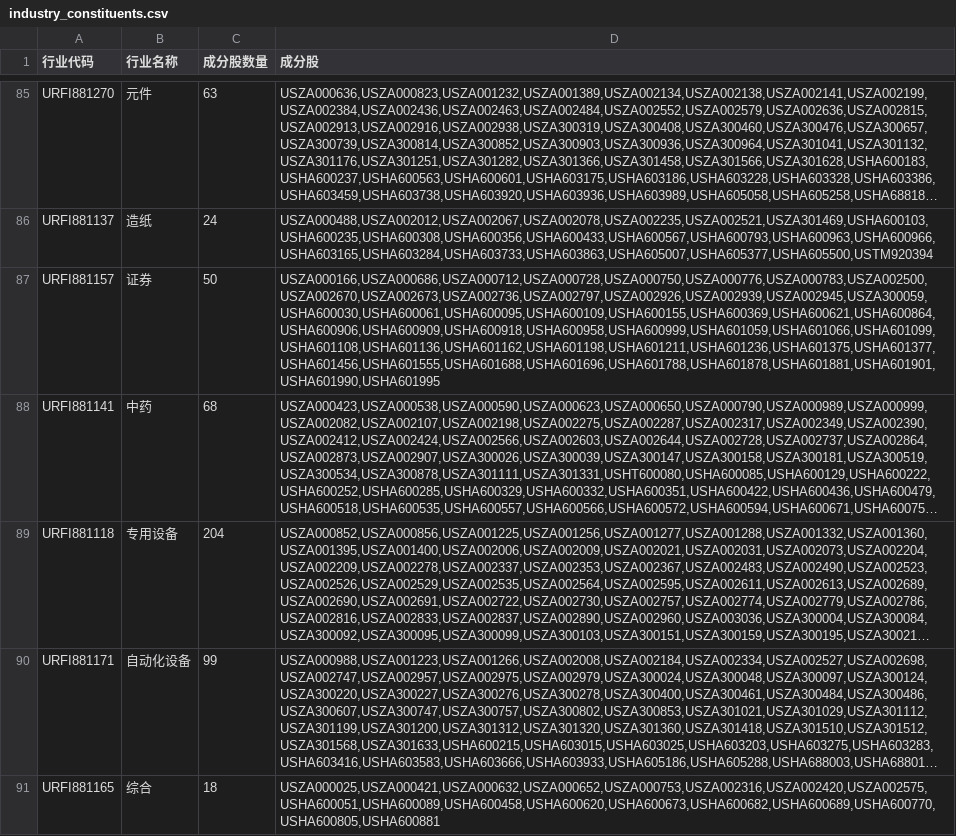
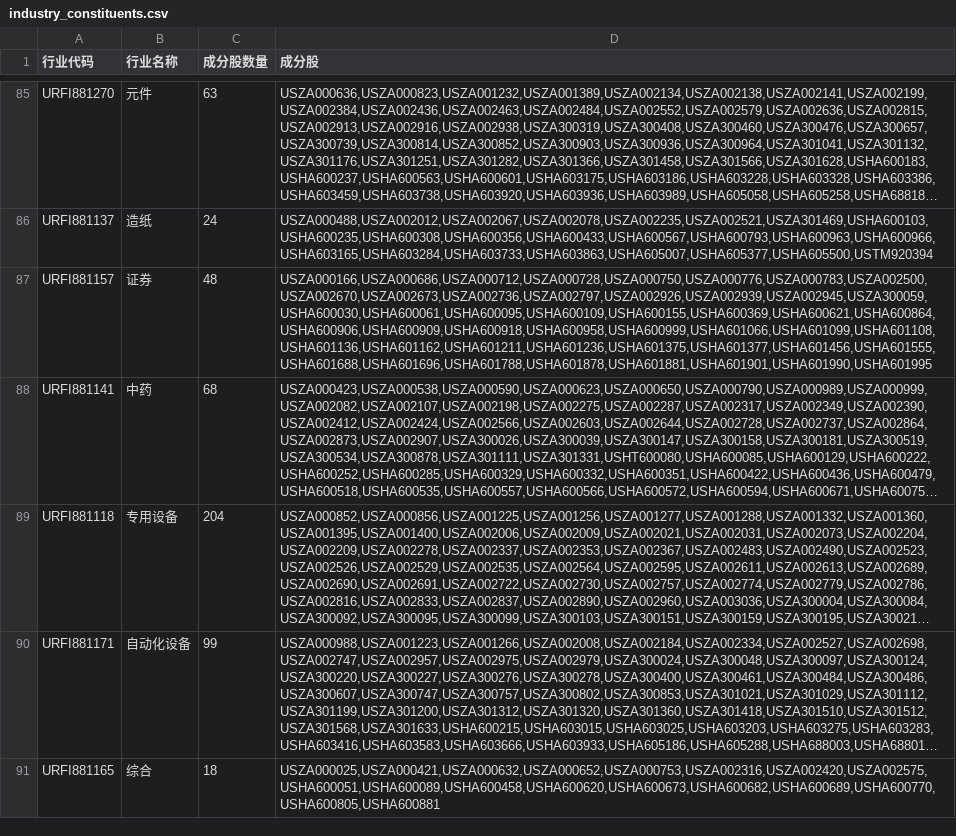
Before and after one commit to Gabriel-Q/thsdk, a CSV file: data/industry_constituents.csv, drawn as a sheet; only a part is shown, gaps mark what is left out; long unchanged cells end in …; the diff names each change by its address in the sheet, - before the commit and + after, or states it on an @@ line.

```diff
--- a/data/industry_constituents.csv
+++ b/data/industry_constituents.csv
-C87 (成分股数量): 50
+C87 (成分股数量): 48
-D87 (成分股): USZA000166,USZA000686,USZA000712,USZA000728,USZA000750,USZA000776,USZA000783,USZA002500,USZA002670,USZA002673,USZA002736,USZA002797,USZA002926,USZA002939,USZA002945,USZA300059,USHA600030,USHA600061,USHA600095,USHA600109,USHA600155,USHA600369,USHA600621,USHA600864,USHA600906,USHA600909,USHA600918,USHA600958,USHA600999,USHA601059,USHA601066,USHA601099,USHA601108,USHA601136,USHA601162,USHA601198,USHA601211,USHA601236,USHA601375,USHA601377,USHA601456,USHA601555,USHA601688,USHA601696,USHA601788,USHA601878,USHA601881,USHA601901,USHA601990,USHA601995
+D87 (成分股): USZA000166,USZA000686,USZA000712,USZA000728,USZA000750,USZA000776,USZA000783,USZA002500,USZA002670,USZA002673,USZA002736,USZA002797,USZA002926,USZA002939,USZA002945,USZA300059,USHA600030,USHA600061,USHA600095,USHA600109,USHA600155,USHA600369,USHA600621,USHA600864,USHA600906,USHA600909,USHA600918,USHA600958,USHA600999,USHA601066,USHA601099,USHA601108,USHA601136,USHA601162,USHA601211,USHA601236,USHA601375,USHA601377,USHA601456,USHA601555,USHA601688,USHA601696,USHA601788,USHA601878,USHA601881,USHA601901,USHA601990,USHA601995
```
